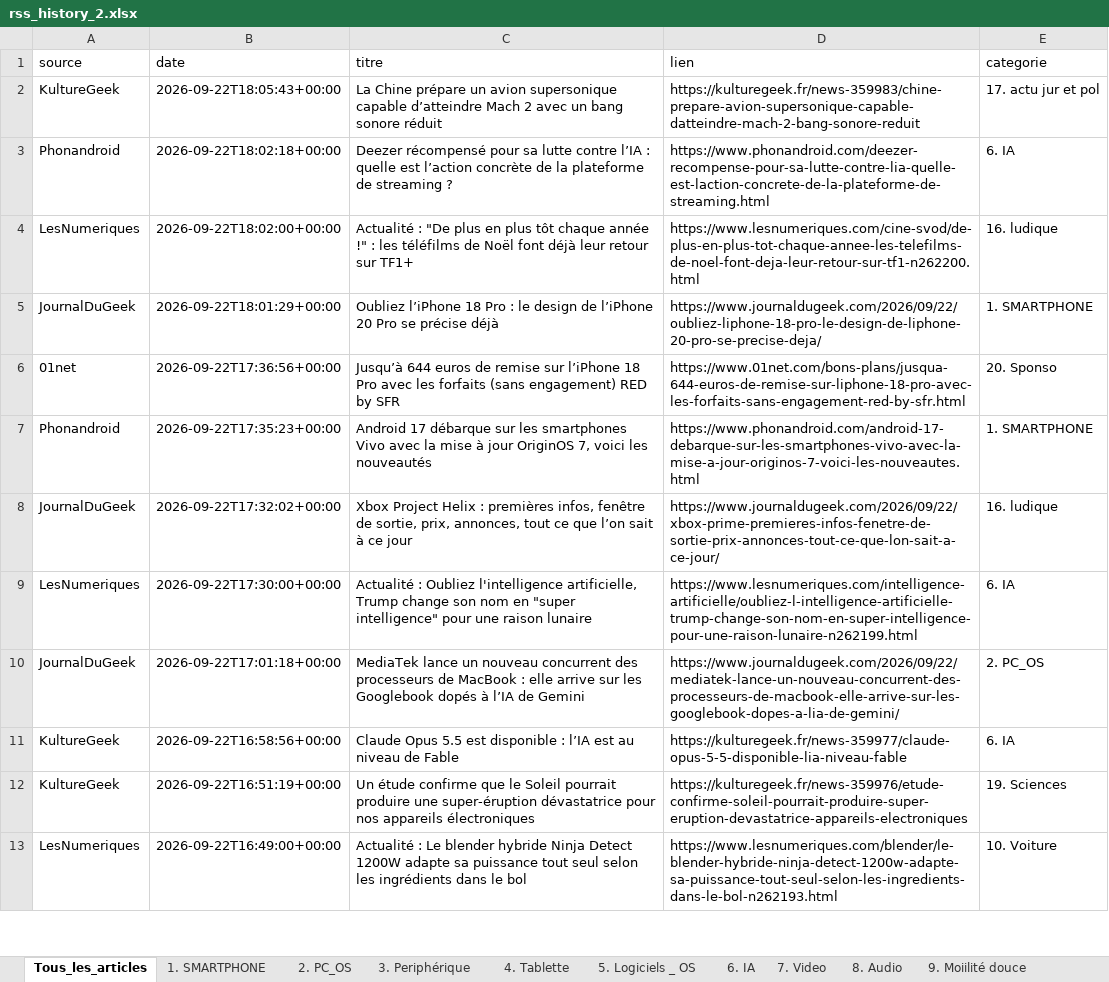
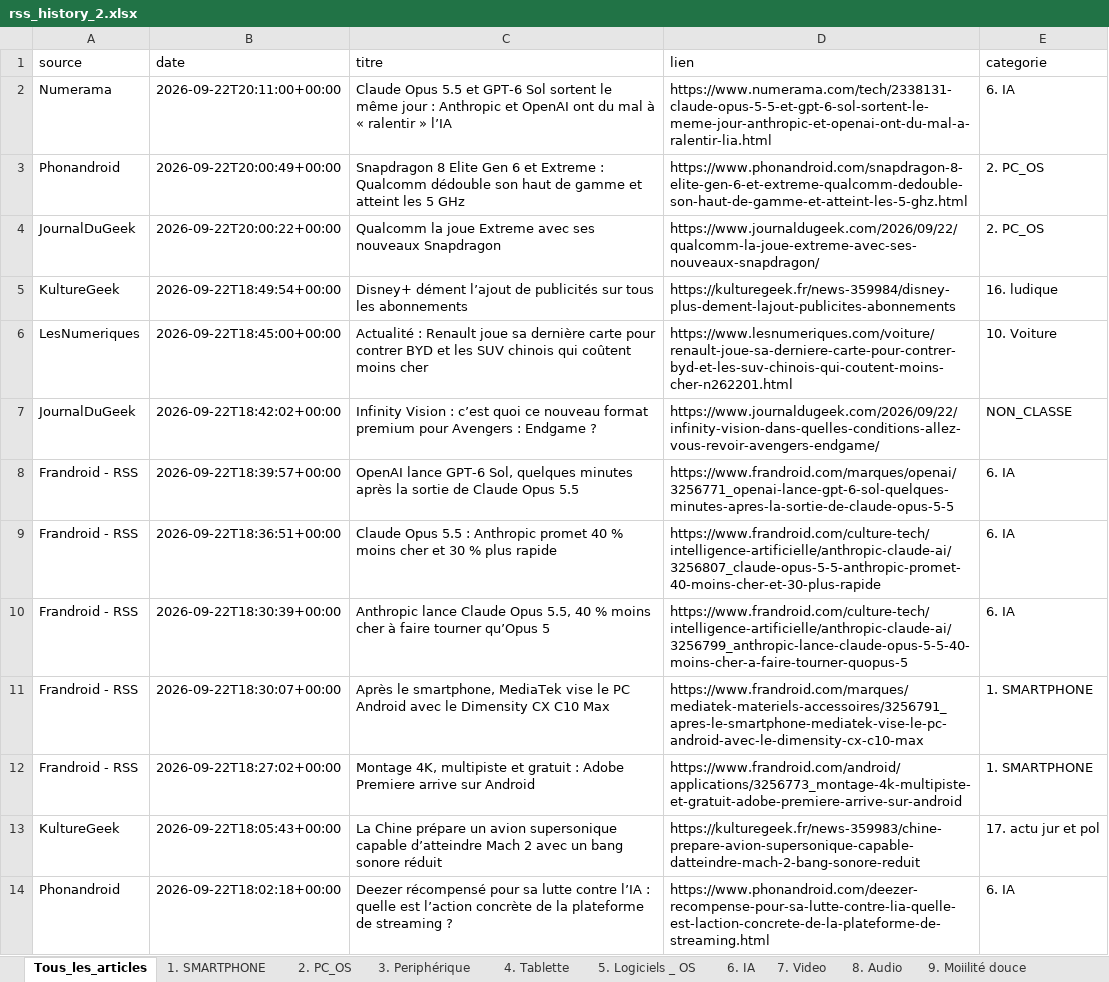
Before and after one commit to djhadef-star/rss-categories, an Excel workbook: output/rss_history_2.xlsx, sheet Tous_les_articles, drawn as a sheet; only a part is shown; the shorter side is filled out with more unchanged rows; values as stored, in another font and other column widths than the file's, no borders; the diff names each change by its address in the sheet, - before the commit and + after, or states it on an @@ line.

```diff
--- a/output/rss_history_2.xlsx (sheet Tous_les_articles)
+++ b/output/rss_history_2.xlsx (sheet Tous_les_articles)
+row 2: Numerama | 2026-09-22T20:11:00+00:00 | Claude Opus 5.5 et GPT-6 Sol sortent le même jour : Anthropic et OpenAI ont du mal à « ralentir » l’IA | https://www.numerama.com/tech/2338131-claude-opus-5-5-et-gpt-6-sol-sortent-le-meme-jour-anthropic-et-openai-ont-du-mal-a-ralentir-lia.html | 6. IA
+row 3: Phonandroid | 2026-09-22T20:00:49+00:00 | Snapdragon 8 Elite Gen 6 et Extreme : Qualcomm dédouble son haut de gamme et atteint les 5 GHz | https://www.phonandroid.com/snapdragon-8-elite-gen-6-et-extreme-qualcomm-dedouble-son-haut-de-gamme-et-atteint-les-5-ghz.html | 2. PC_OS
+row 4: JournalDuGeek | 2026-09-22T20:00:22+00:00 | Qualcomm la joue Extreme avec ses nouveaux Snapdragon | https://www.journaldugeek.com/2026/09/22/qualcomm-la-joue-extreme-avec-ses-nouveaux-snapdragon/ | 2. PC_OS
+row 5: KultureGeek | 2026-09-22T18:49:54+00:00 | Disney+ dément l’ajout de publicités sur tous les abonnements | https://kulturegeek.fr/news-359984/disney-plus-dement-lajout-publicites-abonnements | 16. ludique
+row 6: LesNumeriques | 2026-09-22T18:45:00+00:00 | Actualité : Renault joue sa dernière carte pour contrer BYD et les SUV chinois qui coûtent moins cher | https://www.lesnumeriques.com/voiture/renault-joue-sa-derniere-carte-pour-contrer-byd-et-les-suv-chinois-qui-coutent-moins-cher-n262201.html | 10. Voiture
+row 7: JournalDuGeek | 2026-09-22T18:42:02+00:00 | Infinity Vision : c’est quoi ce nouveau format premium pour Avengers : Endgame ? | https://www.journaldugeek.com/2026/09/22/infinity-vision-dans-quelles-conditions-allez-vous-revoir-avengers-endgame/ | NON_CLASSE
+row 8: Frandroid - RSS | 2026-09-22T18:39:57+00:00 | OpenAI lance GPT-6 Sol, quelques minutes après la sortie de Claude Opus 5.5 | https://www.frandroid.com/marques/openai/3256771_openai-lance-gpt-6-sol-quelques-minutes-apres-la-sortie-de-claude-opus-5-5 | 6. IA
+row 9: Frandroid - RSS | 2026-09-22T18:36:51+00:00 | Claude Opus 5.5 : Anthropic promet 40 % moins cher et 30 % plus rapide | https://www.frandroid.com/culture-tech/intelligence-artificielle/anthropic-claude-ai/3256807_claude-opus-5-5-anthropic-promet-40-moins-cher-et-30-plus-rapide | 6. IA
+row 10: Frandroid - RSS | 2026-09-22T18:30:39+00:00 | Anthropic lance Claude Opus 5.5, 40 % moins cher à faire tourner qu’Opus 5 | https://www.frandroid.com/culture-tech/intelligence-artificielle/anthropic-claude-ai/3256799_anthropic-lance-claude-opus-5-5-40-moins-cher-a-faire-tourner-quopus-5 | 6. IA
+row 11: Frandroid - RSS | 2026-09-22T18:30:07+00:00 | Après le smartphone, MediaTek vise le PC Android avec le Dimensity CX C10 Max | https://www.frandroid.com/marques/mediatek-materiels-accessoires/3256791_apres-le-smartphone-mediatek-vise-le-pc-android-avec-le-dimensity-cx-c10-max | 1. SMARTPHONE
+row 12: Frandroid - RSS | 2026-09-22T18:27:02+00:00 | Montage 4K, multipiste et gratuit : Adobe Premiere arrive sur Android | https://www.frandroid.com/android/applications/3256773_montage-4k-multipiste-et-gratuit-adobe-premiere-arrive-sur-android | 1. SMARTPHONE
```
Also changed, not shown: sheet 6. IA, sheet 2. PC_OS, sheet 1. SMARTPHONE, sheet 10. Voiture, sheet NON_CLASSE, sheet 16. ludique, output/rss_history.xlsx, 2 other files.
